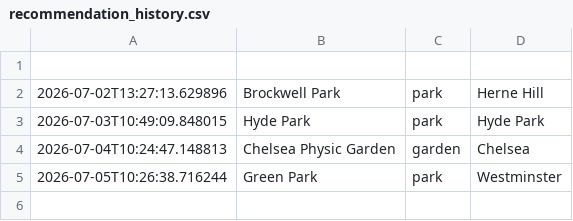
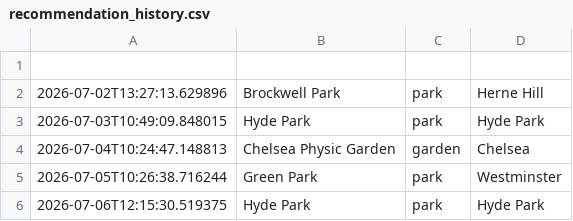
Before and after one commit to olioldfield83/ai-weather-agent, a CSV file: recommendation_history.csv, drawn as a sheet; the diff names each change by its address in the sheet, - before the commit and + after, or states it on an @@ line.

```diff
--- a/recommendation_history.csv
+++ b/recommendation_history.csv
+row 6: 2026-07-06T12:15:30.519375 | Hyde Park | park | Hyde Park
```
